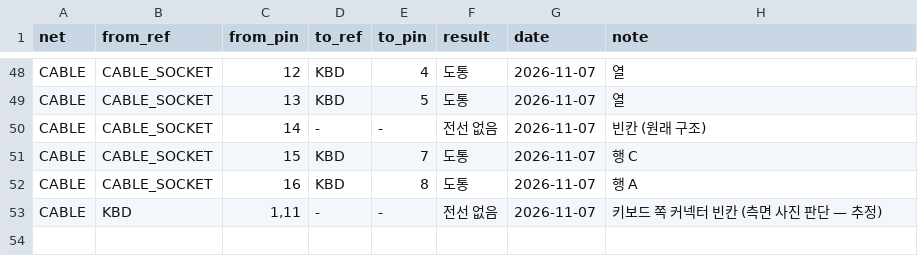
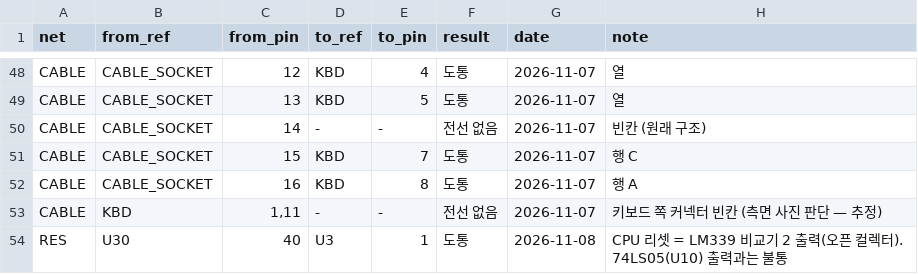
Before and after one commit to mildstorm/HART, a CSV file: data/netlist.csv, drawn as a sheet; only a part is shown, gaps mark what is left out.

Commit message:
리셋 회로 확인: U30 핀 40 = LM339(U3) 핀 1(비교기 2 출력), 74LS05 무관 — 08·09·README·netlist 갱신

```diff
--- a/data/netlist.csv
+++ b/data/netlist.csv
@@ -53 +53,2 @@ CABLE,CABLE_SOCKET,16,KBD,8,도통,2026-11-07,행 A
 CABLE,KBD,"1,11",-,-,전선 없음,2026-11-07,키보드 쪽 커넥터 빈칸 (측면 사진 판단 — 추정)
+RES,U30,40,U3,1,도통,2026-11-08,CPU 리셋 = LM339 비교기 2 출력(오픈 컬렉터). 74LS05(U10) 출력과는 불통
```
Also changed, not shown: 3 other files.
